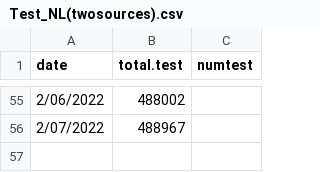
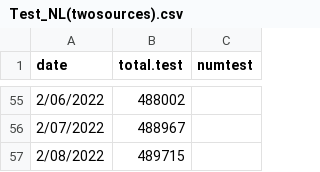
Before and after one commit to ahurford/covid-nl, a CSV file: Test_NL(twosources).csv, drawn as a sheet; only a part is shown, gaps mark what is left out; the diff names each change by its address in the sheet, - before the commit and + after, or states it on an @@ line.

Commit message:
Update Test_NL(twosources).csv

```diff
--- a/Test_NL(twosources).csv
+++ b/Test_NL(twosources).csv
+row 57: 2/08/2022 | 489715
```
